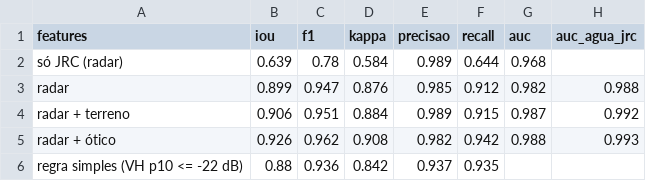
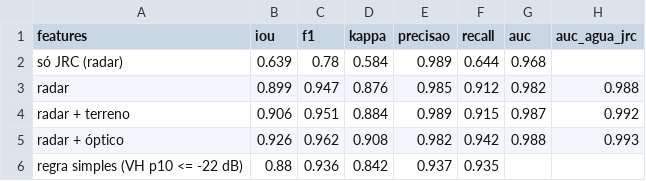
Before and after one commit to EzequiasMiocha/ete-platform, a CSV file: plataforma/dados/modelos/modelo_b_entradas.csv, drawn as a sheet.

```diff
--- a/plataforma/dados/modelos/modelo_b_entradas.csv
+++ b/plataforma/dados/modelos/modelo_b_entradas.csv
@@ -4,3 +4,3 @@ radar,0.899,0.947,0.876,0.985,0.912,0.982,0.988
 radar + terreno,0.906,0.951,0.884,0.989,0.915,0.987,0.992
-radar + ótico,0.926,0.962,0.908,0.982,0.942,0.988,0.993
+radar + óptico,0.926,0.962,0.908,0.982,0.942,0.988,0.993
 regra simples (VH p10 <= -22 dB),0.88,0.936,0.842,0.937,0.935,,
```
Also changed, not shown: plataforma/dados/modelos/validacao_gloria.csv, plataforma/dados/sobre/validacao_cheias.csv, 20 other files.
